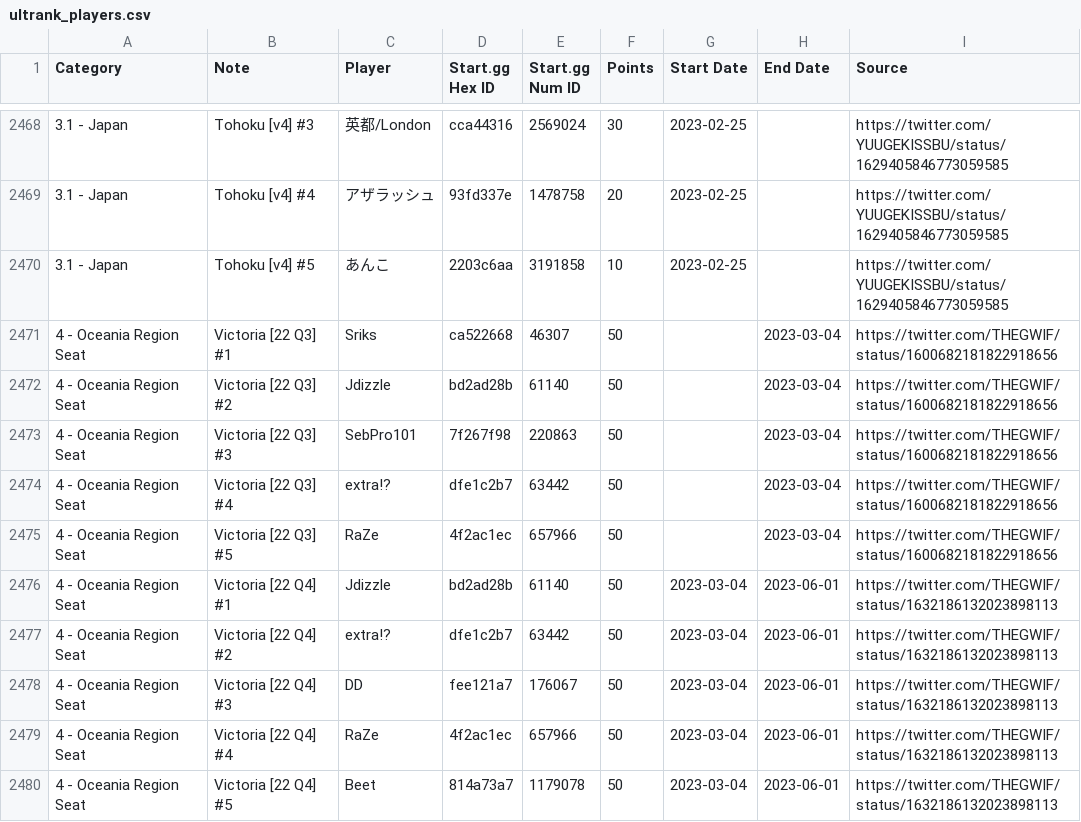
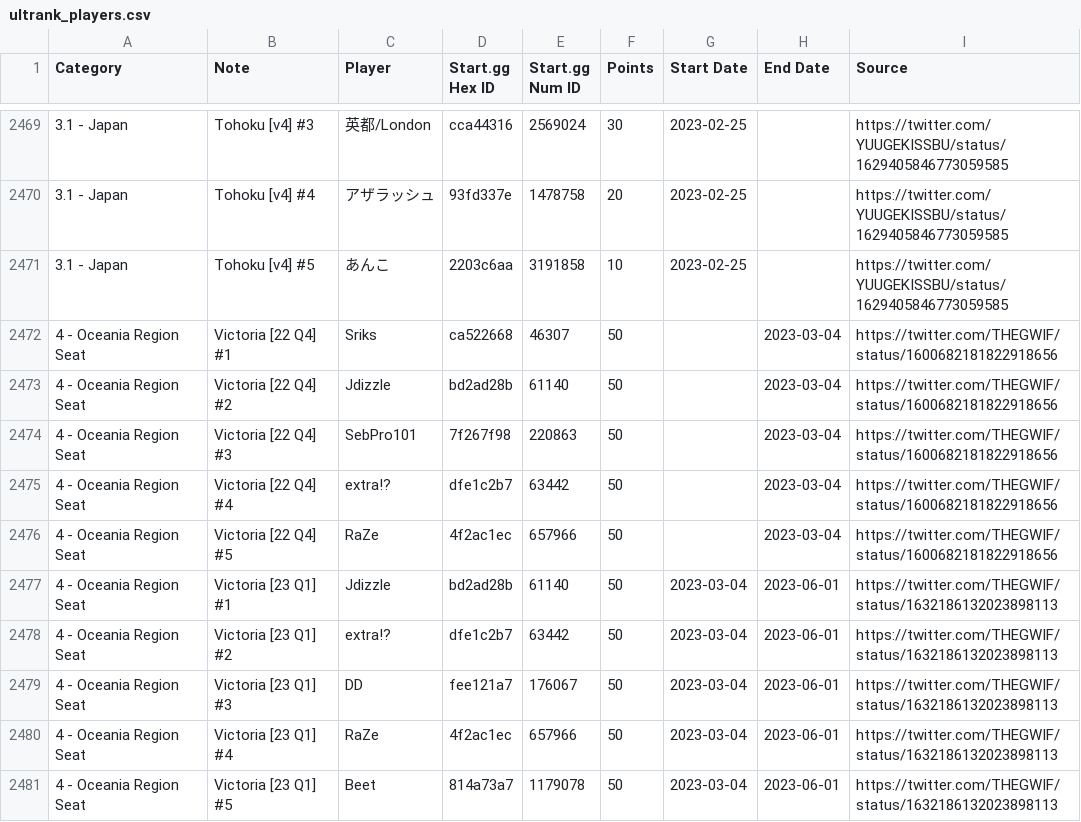
Before and after one commit to kenniky/ultrank-scoring, a CSV file: ultrank_players.csv, drawn as a sheet; only a part is shown, gaps mark what is left out; the diff covers the shown part only.

```diff
--- a/ultrank_players.csv
+++ b/ultrank_players.csv
@@ -2470,11 +2471,11 @@ Category,Note,Player,Start.gg Hex ID,Start.gg Num ID,Points,Start Date,End Date,
 3.1 - Japan,Tohoku [v4] #5,あんこ,2203c6aa,3191858,10,2023-02-25,,https://twitter.com/YUUGEKISSBU/status/1629405846773059585
-4 - Oceania Region Seat,Victoria [22 Q3] #1,Sriks,ca522668,46307,50,,2023-03-04,https://twitter.com/THEGWIF/status/1600682181822918656
-4 - Oceania Region Seat,Victoria [22 Q3] #2,Jdizzle,bd2ad28b,61140,50,,2023-03-04,https://twitter.com/THEGWIF/status/1600682181822918656
-4 - Oceania Region Seat,Victoria [22 Q3] #3,SebPro101,7f267f98,220863,50,,2023-03-04,https://twitter.com/THEGWIF/status/1600682181822918656
-4 - Oceania Region Seat,Victoria [22 Q3] #4,extra!?,dfe1c2b7,63442,50,,2023-03-04,https://twitter.com/THEGWIF/status/1600682181822918656
-4 - Oceania Region Seat,Victoria [22 Q3] #5,RaZe,4f2ac1ec,657966,50,,2023-03-04,https://twitter.com/THEGWIF/status/1600682181822918656
-4 - Oceania Region Seat,Victoria [22 Q4] #1,Jdizzle,bd2ad28b,61140,50,2023-03-04,2023-06-01,https://twitter.com/THEGWIF/status/1632186132023898113
-4 - Oceania Region Seat,Victoria [22 Q4] #2,extra!?,dfe1c2b7,63442,50,2023-03-04,2023-06-01,https://twitter.com/THEGWIF/status/1632186132023898113
-4 - Oceania Region Seat,Victoria [22 Q4] #3,DD,fee121a7,176067,50,2023-03-04,2023-06-01,https://twitter.com/THEGWIF/status/1632186132023898113
-4 - Oceania Region Seat,Victoria [22 Q4] #4,RaZe,4f2ac1ec,657966,50,2023-03-04,2023-06-01,https://twitter.com/THEGWIF/status/1632186132023898113
-4 - Oceania Region Seat,Victoria [22 Q4] #5,Beet,814a73a7,1179078,50,2023-03-04,2023-06-01,https://twitter.com/THEGWIF/status/1632186132023898113
+4 - Oceania Region Seat,Victoria [22 Q4] #1,Sriks,ca522668,46307,50,,2023-03-04,https://twitter.com/THEGWIF/status/1600682181822918656
+4 - Oceania Region Seat,Victoria [22 Q4] #2,Jdizzle,bd2ad28b,61140,50,,2023-03-04,https://twitter.com/THEGWIF/status/1600682181822918656
+4 - Oceania Region Seat,Victoria [22 Q4] #3,SebPro101,7f267f98,220863,50,,2023-03-04,https://twitter.com/THEGWIF/status/1600682181822918656
+4 - Oceania Region Seat,Victoria [22 Q4] #4,extra!?,dfe1c2b7,63442,50,,2023-03-04,https://twitter.com/THEGWIF/status/1600682181822918656
+4 - Oceania Region Seat,Victoria [22 Q4] #5,RaZe,4f2ac1ec,657966,50,,2023-03-04,https://twitter.com/THEGWIF/status/1600682181822918656
+4 - Oceania Region Seat,Victoria [23 Q1] #1,Jdizzle,bd2ad28b,61140,50,2023-03-04,2023-06-01,https://twitter.com/THEGWIF/status/1632186132023898113
+4 - Oceania Region Seat,Victoria [23 Q1] #2,extra!?,dfe1c2b7,63442,50,2023-03-04,2023-06-01,https://twitter.com/THEGWIF/status/1632186132023898113
+4 - Oceania Region Seat,Victoria [23 Q1] #3,DD,fee121a7,176067,50,2023-03-04,2023-06-01,https://twitter.com/THEGWIF/status/1632186132023898113
+4 - Oceania Region Seat,Victoria [23 Q1] #4,RaZe,4f2ac1ec,657966,50,2023-03-04,2023-06-01,https://twitter.com/THEGWIF/status/1632186132023898113
+4 - Oceania Region Seat,Victoria [23 Q1] #5,Beet,814a73a7,1179078,50,2023-03-04,2023-06-01,https://twitter.com/THEGWIF/status/1632186132023898113
```
Also changed, not shown: 6 added rows and 41 edited cells elsewhere in this file, ultrank_tags.csv.
